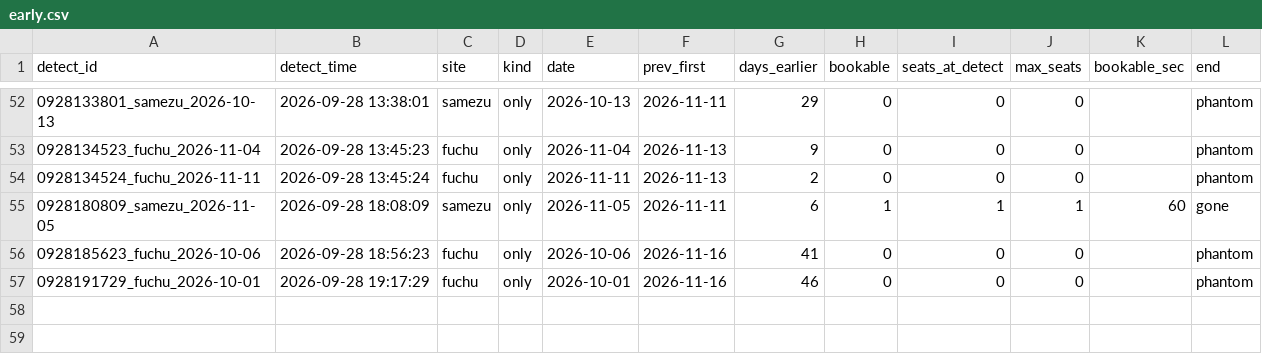
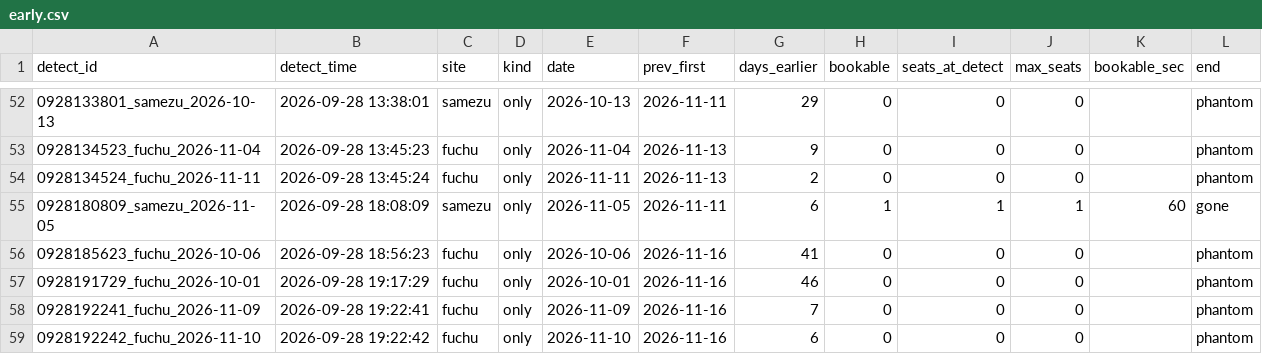
Before and after one commit to Juno264/menkyo-watch, a CSV file: data/early.csv, drawn as a sheet; only a part is shown, gaps mark what is left out; the diff names each change by its address in the sheet, - before the commit and + after, or states it on an @@ line.

```diff
--- a/data/early.csv
+++ b/data/early.csv
+row 58: 0928192241_fuchu_2026-11-09 | 2026-09-28 19:22:41 | fuchu | only | 2026-11-09 | 2026-11-16 | 7 | 0 | 0 | 0 |  | phantom
+row 59: 0928192242_fuchu_2026-11-10 | 2026-09-28 19:22:42 | fuchu | only | 2026-11-10 | 2026-11-16 | 6 | 0 | 0 | 0 |  | phantom
```
Also changed, not shown: data/cache.csv, data/events.csv, 3 other files.
